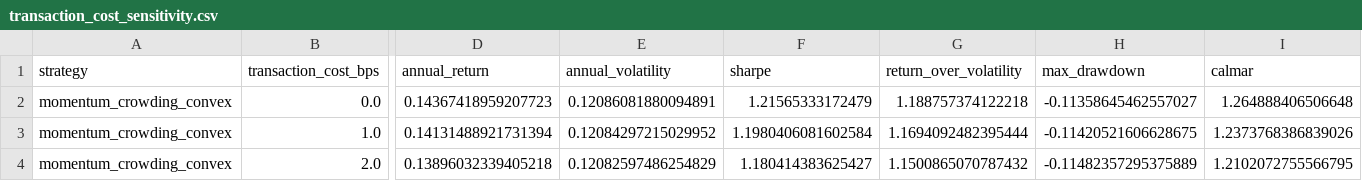
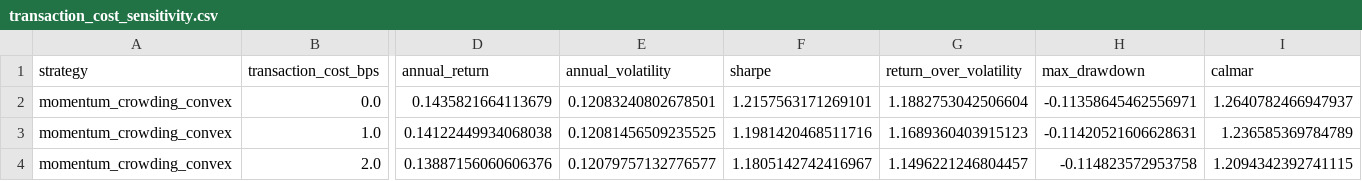
Before and after one commit to ericxuzhesheng/Trading-Crowding-Momentum-Strategy, a CSV file: outputs/tables/transaction_cost_sensitivity.csv, drawn as a sheet; only a part is shown, gaps mark what is left out; the diff covers the shown part only; the diff names each change by its address in the sheet, - before the commit and + after, or states it on an @@ line.

```diff
--- a/outputs/tables/transaction_cost_sensitivity.csv
+++ b/outputs/tables/transaction_cost_sensitivity.csv
-D2 (annual_return): 0.14367418959207723
+D2 (annual_return): 0.1435821664113679
-E2 (annual_volatility): 0.12086081880094891
+E2 (annual_volatility): 0.12083240802678501
-F2 (sharpe): 1.21565333172479
+F2 (sharpe): 1.2157563171269101
-G2 (return_over_volatility): 1.188757374122218
+G2 (return_over_volatility): 1.1882753042506604
-H2 (max_drawdown): -0.11358645462557027
+H2 (max_drawdown): -0.11358645462556971
-I2 (calmar): 1.264888406506648
+I2 (calmar): 1.2640782466947937
-D3 (annual_return): 0.14131488921731394
+D3 (annual_return): 0.14122449934068038
-E3 (annual_volatility): 0.12084297215029952
+E3 (annual_volatility): 0.12081456509235525
-F3 (sharpe): 1.1980406081602584
+F3 (sharpe): 1.1981420468511716
-G3 (return_over_volatility): 1.1694092482395444
+G3 (return_over_volatility): 1.1689360403915123
-H3 (max_drawdown): -0.11420521606628675
+H3 (max_drawdown): -0.11420521606628631
-I3 (calmar): 1.2373768386839026
+I3 (calmar): 1.236585369784789
-D4 (annual_return): 0.13896032339405218
+D4 (annual_return): 0.13887156060606376
-E4 (annual_volatility): 0.12082597486254829
+E4 (annual_volatility): 0.12079757132776577
-F4 (sharpe): 1.180414383625427
+F4 (sharpe): 1.1805142742416967
-G4 (return_over_volatility): 1.1500865070787432
+G4 (return_over_volatility): 1.1496221246804457
-H4 (max_drawdown): -0.11482357295375889
+H4 (max_drawdown): -0.114823572953758
-I4 (calmar): 1.2102072755566795
+I4 (calmar): 1.2094342392741115
```
Also changed, not shown: 41 edited cells elsewhere in this file, outputs/tables/factor_ic.csv, outputs/tables/monthly_returns.csv, 17 other files.
